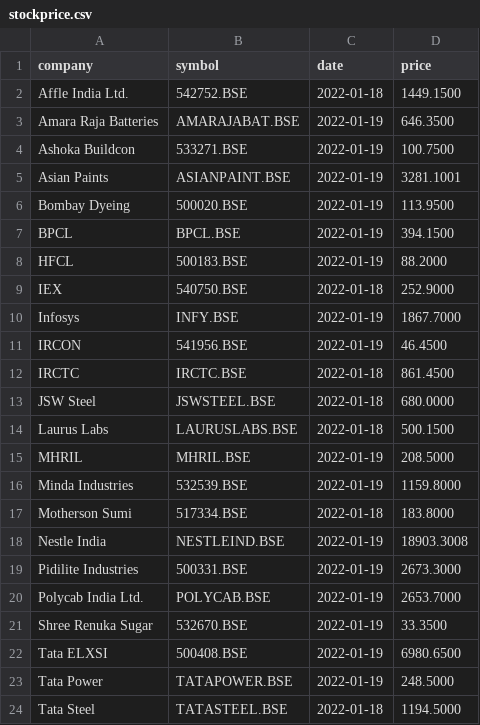
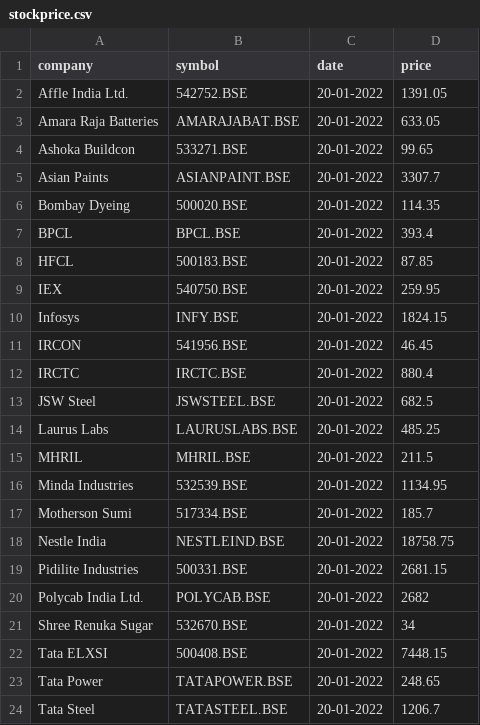
Before and after one commit to AjaySingala/stockprice, a CSV file: stockprice.csv, drawn as a sheet; only a part is shown; the diff covers the shown part only.

Commit message:
csv

```diff
--- a/stockprice.csv
+++ b/stockprice.csv
@@ -1,24 +1,24 @@
 company,symbol,date,price
-Affle India Ltd.,542752.BSE,2022-01-18,1449.1500
-Amara Raja Batteries,AMARAJABAT.BSE,2022-01-19,646.3500
-Ashoka Buildcon,533271.BSE,2022-01-19,100.7500
-Asian Paints,ASIANPAINT.BSE,2022-01-19,3281.1001
-Bombay Dyeing,500020.BSE,2022-01-19,113.9500
-BPCL,BPCL.BSE,2022-01-19,394.1500
-HFCL,500183.BSE,2022-01-19,88.2000
-IEX,540750.BSE,2022-01-18,252.9000
-Infosys,INFY.BSE,2022-01-19,1867.7000
-IRCON,541956.BSE,2022-01-19,46.4500
-IRCTC,IRCTC.BSE,2022-01-18,861.4500
-JSW Steel,JSWSTEEL.BSE,2022-01-18,680.0000
-Laurus Labs,LAURUSLABS.BSE,2022-01-18,500.1500
-MHRIL,MHRIL.BSE,2022-01-19,208.5000
-Minda Industries,532539.BSE,2022-01-19,1159.8000
-Motherson Sumi,517334.BSE,2022-01-18,183.8000
-Nestle India,NESTLEIND.BSE,2022-01-19,18903.3008
-Pidilite Industries,500331.BSE,2022-01-19,2673.3000
-Polycab India Ltd.,POLYCAB.BSE,2022-01-19,2653.7000
-Shree Renuka Sugar,532670.BSE,2022-01-19,33.3500
-Tata ELXSI,500408.BSE,2022-01-19,6980.6500
-Tata Power,TATAPOWER.BSE,2022-01-19,248.5000
-Tata Steel,TATASTEEL.BSE,2022-01-18,1194.5000
+Affle India Ltd.,542752.BSE,20-01-2022,1391.05
+Amara Raja Batteries,AMARAJABAT.BSE,20-01-2022,633.05
+Ashoka Buildcon,533271.BSE,20-01-2022,99.65
+Asian Paints,ASIANPAINT.BSE,20-01-2022,3307.7
+Bombay Dyeing,500020.BSE,20-01-2022,114.35
+BPCL,BPCL.BSE,20-01-2022,393.4
+HFCL,500183.BSE,20-01-2022,87.85
+IEX,540750.BSE,20-01-2022,259.95
+Infosys,INFY.BSE,20-01-2022,1824.15
+IRCON,541956.BSE,20-01-2022,46.45
+IRCTC,IRCTC.BSE,20-01-2022,880.4
+JSW Steel,JSWSTEEL.BSE,20-01-2022,682.5
+Laurus Labs,LAURUSLABS.BSE,20-01-2022,485.25
+MHRIL,MHRIL.BSE,20-01-2022,211.5
+Minda Industries,532539.BSE,20-01-2022,1134.95
+Motherson Sumi,517334.BSE,20-01-2022,185.7
+Nestle India,NESTLEIND.BSE,20-01-2022,18758.75
+Pidilite Industries,500331.BSE,20-01-2022,2681.15
+Polycab India Ltd.,POLYCAB.BSE,20-01-2022,2682
+Shree Renuka Sugar,532670.BSE,20-01-2022,34
+Tata ELXSI,500408.BSE,20-01-2022,7448.15
+Tata Power,TATAPOWER.BSE,20-01-2022,248.65
+Tata Steel,TATASTEEL.BSE,20-01-2022,1206.7
```
Also changed, not shown: 16 edited cells elsewhere in this file.
